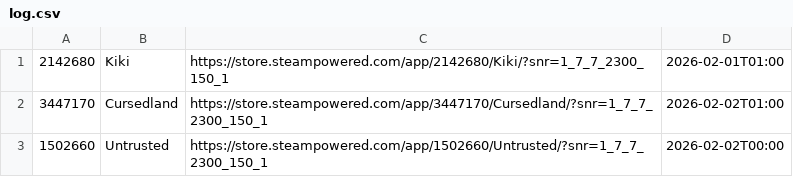
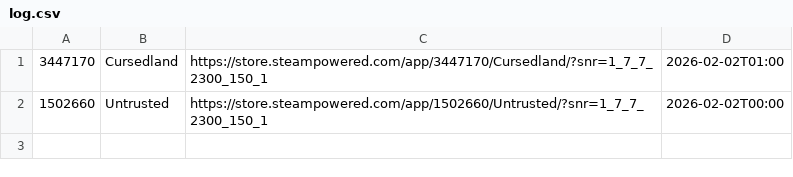
Before and after one commit to BaoTam368/SteamFreeGameBot, a CSV file: log.csv, drawn as a sheet.

```diff
--- a/log.csv
+++ b/log.csv
@@ -1,2 +1 @@
-2142680,Kiki,https://store.steampowered.com/app/2142680/Kiki/?snr=1_7_7_2300_150_1,2026-02-01T01:00
 3447170,Cursedland,https://store.steampowered.com/app/3447170/Cursedland/?snr=1_7_7_2300_150_1,2026-02-02T01:00
```
